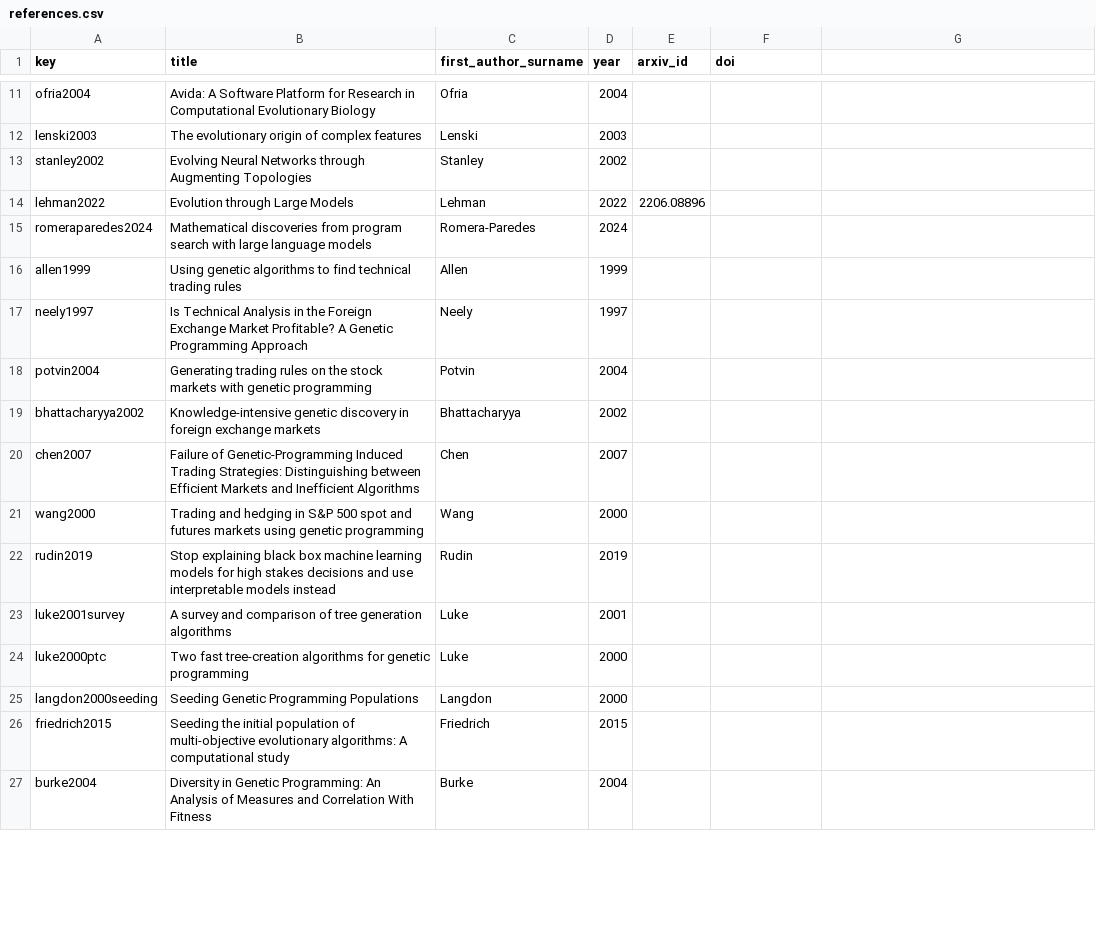
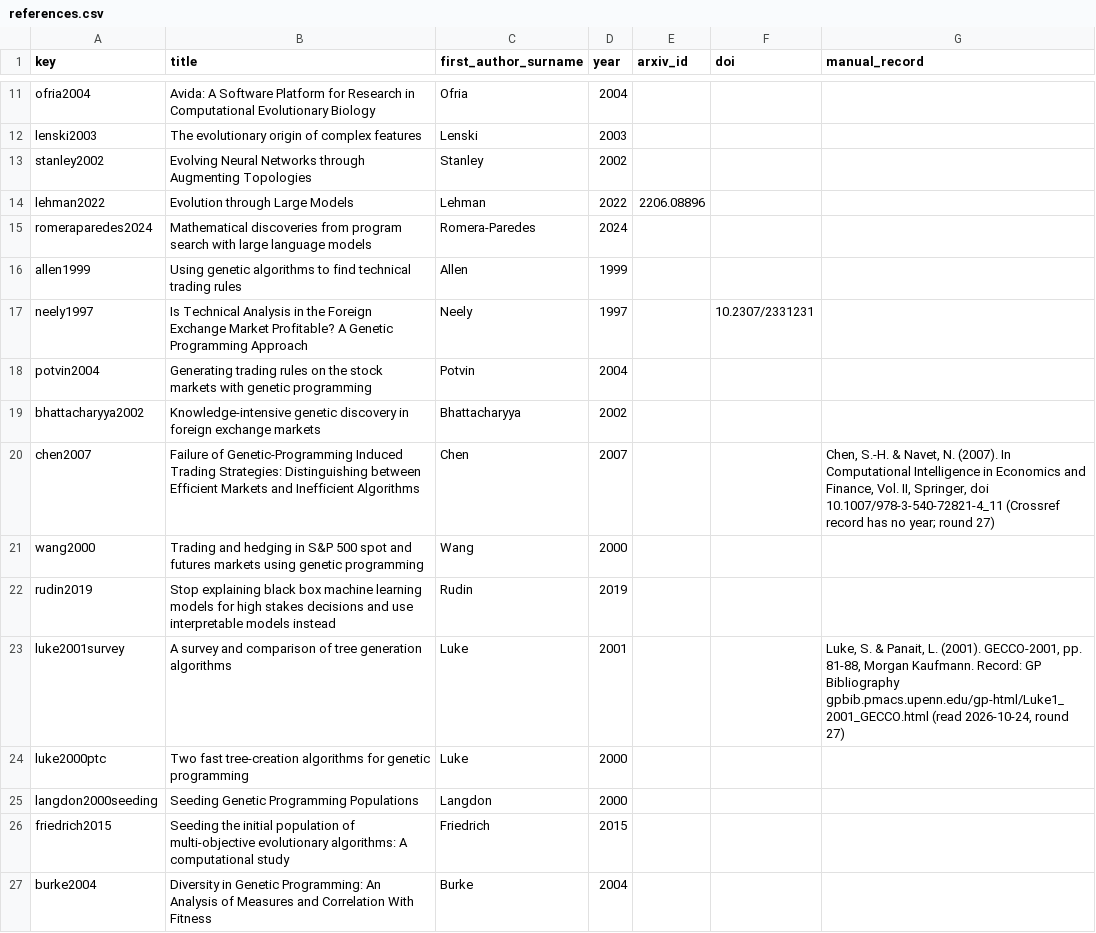
Before and after one commit to areebnaumanmir-lab/Evobots-Programming-Project, a CSV file: docs/references.csv, drawn as a sheet; only a part is shown, gaps mark what is left out; the diff covers the shown part only.

```diff
--- a/docs/references.csv
+++ b/docs/references.csv
@@ -1 +1 @@
-key,title,first_author_surname,year,arxiv_id,doi
+key,title,first_author_surname,year,arxiv_id,doi,manual_record
@@ -17 +17 @@ allen1999,Using genetic algorithms to find technical trading rules,Allen,1999,,
-neely1997,Is Technical Analysis in the Foreign Exchange Market Profitable? A Genetic Programming Approach,Neely,1997,,
+neely1997,Is Technical Analysis in the Foreign Exchange Market Profitable? A Genetic Programming Approach,Neely,1997,,10.2307/2331231,
@@ -20 +20 @@ bhattacharyya2002,Knowledge-intensive genetic discovery in foreign exchange mark
-chen2007,Failure of Genetic-Programming Induced Trading Strategies: Distinguishing between Efficient Markets and Inefficient Algorithms,Chen,2007,,
+chen2007,Failure of Genetic-Programming Induced Trading Strategies: Distinguishing between Efficient Markets and Inefficient Algorithms,Chen,2007,,,"Chen, S.-H. & Navet, N. (2007). In Computational Intelligence in Economics and Finance, Vol. II, Springer, doi 10.1007/978-3-540-72821-4_11 (Crossref record has no year; round 27)"
@@ -23 +23 @@ rudin2019,Stop explaining black box machine learning models for high stakes deci
-luke2001survey,A survey and comparison of tree generation algorithms,Luke,2001,,
+luke2001survey,A survey and comparison of tree generation algorithms,Luke,2001,,,"Luke, S. & Panait, L. (2001). GECCO-2001, pp. 81-88, Morgan Kaufmann. Record: GP Bibliography gpbib.pmacs.upenn.edu/gp-html/Luke1_2001_GECCO.html (read 2026-10-24, round 27)"
```
Also changed, not shown: 6 added rows, 1 removed row and 13 edited cells elsewhere in this file, 19 other files.
